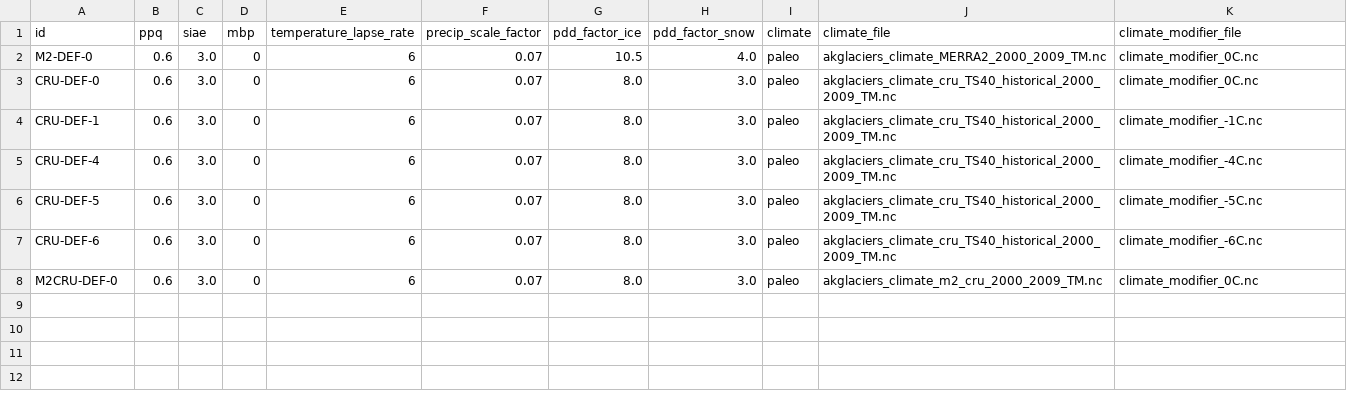
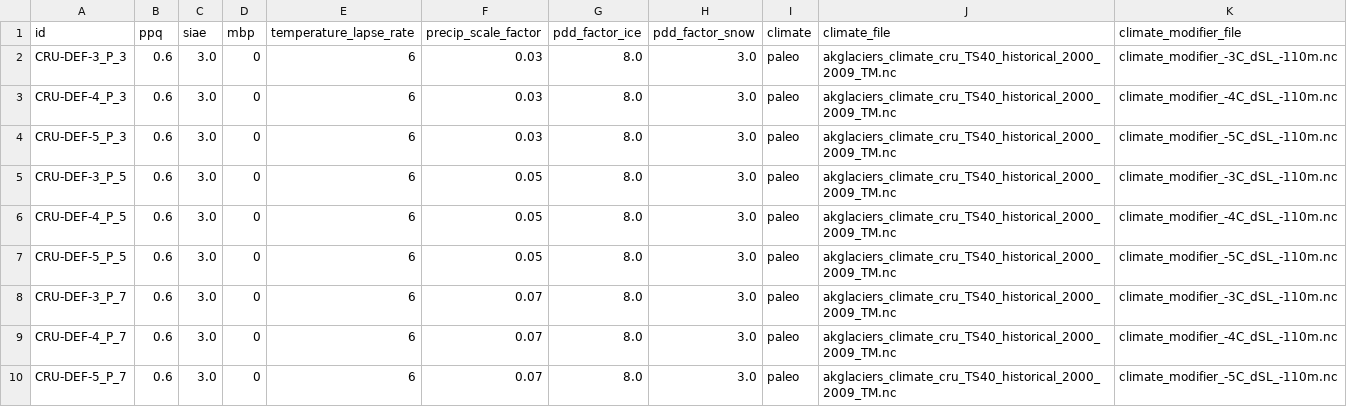
Before and after one commit to pism/pism-arctic, a CSV file: uncertainty_quantification/alaska.csv, drawn as a sheet.

Commit message:
sensitivity experiments for drying factor

```diff
--- a/uncertainty_quantification/alaska.csv
+++ b/uncertainty_quantification/alaska.csv
@@ -1,8 +1,10 @@
 id,ppq,siae,mbp,temperature_lapse_rate,precip_scale_factor,pdd_factor_ice,pdd_factor_snow,climate,climate_file,climate_modifier_file
-M2-DEF-0,0.6,3.0,0,6,0.07,10.5,4.0,paleo,akglaciers_climate_MERRA2_2000_2009_TM.nc,climate_modifier_0C.nc
-CRU-DEF-0,0.6,3.0,0,6,0.07,8.0,3.0,paleo,akglaciers_climate_cru_TS40_historical_2000_2009_TM.nc,climate_modifier_0C.nc
-CRU-DEF-1,0.6,3.0,0,6,0.07,8.0,3.0,paleo,akglaciers_climate_cru_TS40_historical_2000_2009_TM.nc,climate_modifier_-1C.nc
-CRU-DEF-4,0.6,3.0,0,6,0.07,8.0,3.0,paleo,akglaciers_climate_cru_TS40_historical_2000_2009_TM.nc,climate_modifier_-4C.nc
-CRU-DEF-5,0.6,3.0,0,6,0.07,8.0,3.0,paleo,akglaciers_climate_cru_TS40_historical_2000_2009_TM.nc,climate_modifier_-5C.nc
-CRU-DEF-6,0.6,3.0,0,6,0.07,8.0,3.0,paleo,akglaciers_climate_cru_TS40_historical_2000_2009_TM.nc,climate_modifier_-6C.nc
-M2CRU-DEF-0,0.6,3.0,0,6,0.07,8.0,3.0,paleo,akglaciers_climate_m2_cru_2000_2009_TM.nc,climate_modifier_0C.nc
+CRU-DEF-3_P_3,0.6,3.0,0,6,0.03,8.0,3.0,paleo,akglaciers_climate_cru_TS40_historical_2000_2009_TM.nc,climate_modifier_-3C_dSL_-110m.nc
+CRU-DEF-4_P_3,0.6,3.0,0,6,0.03,8.0,3.0,paleo,akglaciers_climate_cru_TS40_historical_2000_2009_TM.nc,climate_modifier_-4C_dSL_-110m.nc
+CRU-DEF-5_P_3,0.6,3.0,0,6,0.03,8.0,3.0,paleo,akglaciers_climate_cru_TS40_historical_2000_2009_TM.nc,climate_modifier_-5C_dSL_-110m.nc
+CRU-DEF-3_P_5,0.6,3.0,0,6,0.05,8.0,3.0,paleo,akglaciers_climate_cru_TS40_historical_2000_2009_TM.nc,climate_modifier_-3C_dSL_-110m.nc
+CRU-DEF-4_P_5,0.6,3.0,0,6,0.05,8.0,3.0,paleo,akglaciers_climate_cru_TS40_historical_2000_2009_TM.nc,climate_modifier_-4C_dSL_-110m.nc
+CRU-DEF-5_P_5,0.6,3.0,0,6,0.05,8.0,3.0,paleo,akglaciers_climate_cru_TS40_historical_2000_2009_TM.nc,climate_modifier_-5C_dSL_-110m.nc
+CRU-DEF-3_P_7,0.6,3.0,0,6,0.07,8.0,3.0,paleo,akglaciers_climate_cru_TS40_historical_2000_2009_TM.nc,climate_modifier_-3C_dSL_-110m.nc
+CRU-DEF-4_P_7,0.6,3.0,0,6,0.07,8.0,3.0,paleo,akglaciers_climate_cru_TS40_historical_2000_2009_TM.nc,climate_modifier_-4C_dSL_-110m.nc
+CRU-DEF-5_P_7,0.6,3.0,0,6,0.07,8.0,3.0,paleo,akglaciers_climate_cru_TS40_historical_2000_2009_TM.nc,climate_modifier_-5C_dSL_-110m.nc
```
Also changed, not shown: 7 other files.
